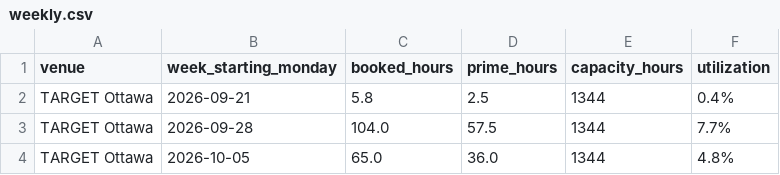
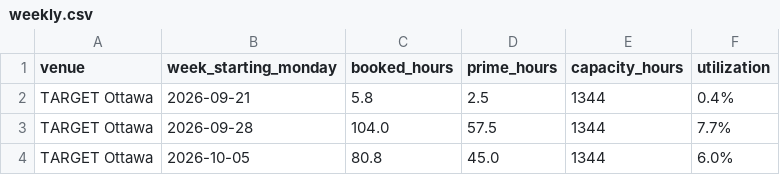
Before and after one commit to danielnicholson14/sim-tracker, a CSV file: data/weekly.csv, drawn as a sheet.

Commit message:
Update tracker data 2026-10-11

```diff
--- a/data/weekly.csv
+++ b/data/weekly.csv
@@ -3,2 +3,2 @@ TARGET Ottawa,2026-09-21,5.8,2.5,1344,0.4%
 TARGET Ottawa,2026-09-28,104.0,57.5,1344,7.7%
-TARGET Ottawa,2026-10-05,65.0,36.0,1344,4.8%
+TARGET Ottawa,2026-10-05,80.8,45.0,1344,6.0%
```
